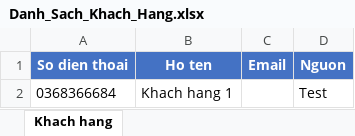
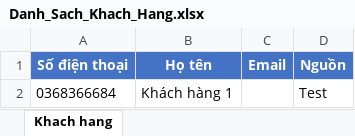
Before and after one commit to NguyenXuanGiang30/tool-telesales, an Excel workbook: Danh_Sach_Khach_Hang.xlsx, sheet Khach hang, drawn as a sheet; values as stored, in another font and other column widths than the file's, no borders; the diff names each change by its address in the sheet, - before the commit and + after, or states it on an @@ line.

Commit message:
fix: sua header Excel dung dinh dang tieng Viet co dau

```diff
--- a/Danh_Sach_Khach_Hang.xlsx (sheet Khach hang)
+++ b/Danh_Sach_Khach_Hang.xlsx (sheet Khach hang)
-A1: So dien thoai
+A1: Số điện thoại
-B1: Ho ten
+B1: Họ tên
-D1: Nguon
+D1: Nguồn
-B2 (Họ tên): Khach hang 1
+B2 (Họ tên): Khách hàng 1
```
